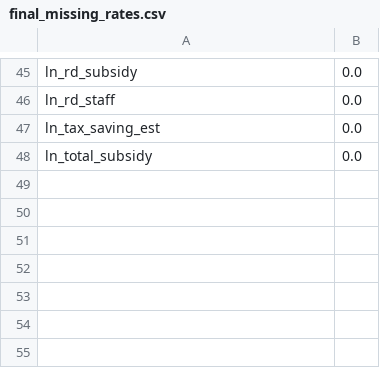
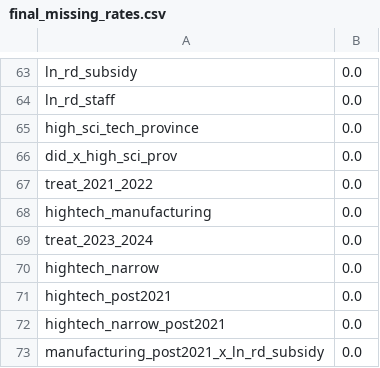
Before and after one commit to 1376524890/tec_expenditure, a CSV file: outputs/final/final_missing_rates.csv, drawn as a sheet; only a part is shown, gaps mark what is left out; the diff covers the shown part only.

```diff
--- a/outputs/final/final_missing_rates.csv
+++ b/outputs/final/final_missing_rates.csv
@@ -46,3 +64,10 @@ ln_rd_subsidy,0.0
 ln_rd_staff,0.0
-ln_tax_saving_est,0.0
-ln_total_subsidy,0.0
+high_sci_tech_province,0.0
+did_x_high_sci_prov,0.0
+treat_2021_2022,0.0
+hightech_manufacturing,0.0
+treat_2023_2024,0.0
+hightech_narrow,0.0
+hightech_post2021,0.0
+hightech_narrow_post2021,0.0
+manufacturing_post2021_x_ln_rd_subsidy,0.0
```
Also changed, not shown: 18 added rows and 24 moved rows elsewhere in this file, outputs/final/final_descriptive_statistics.csv, 17 other files.
